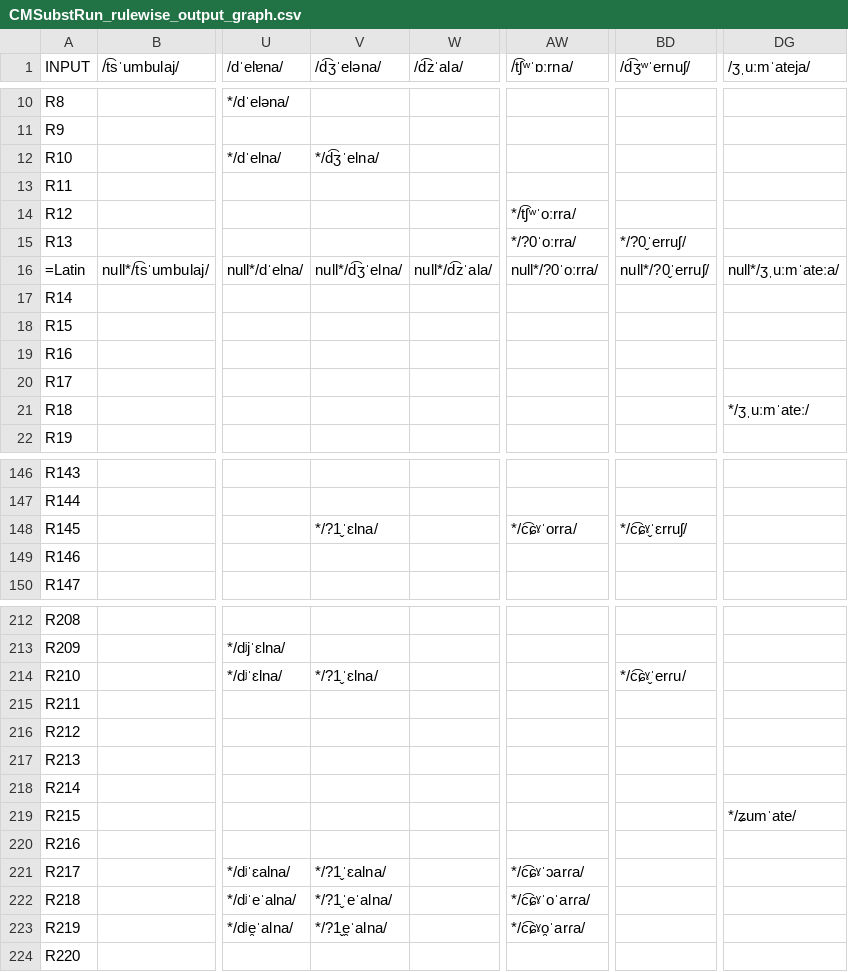
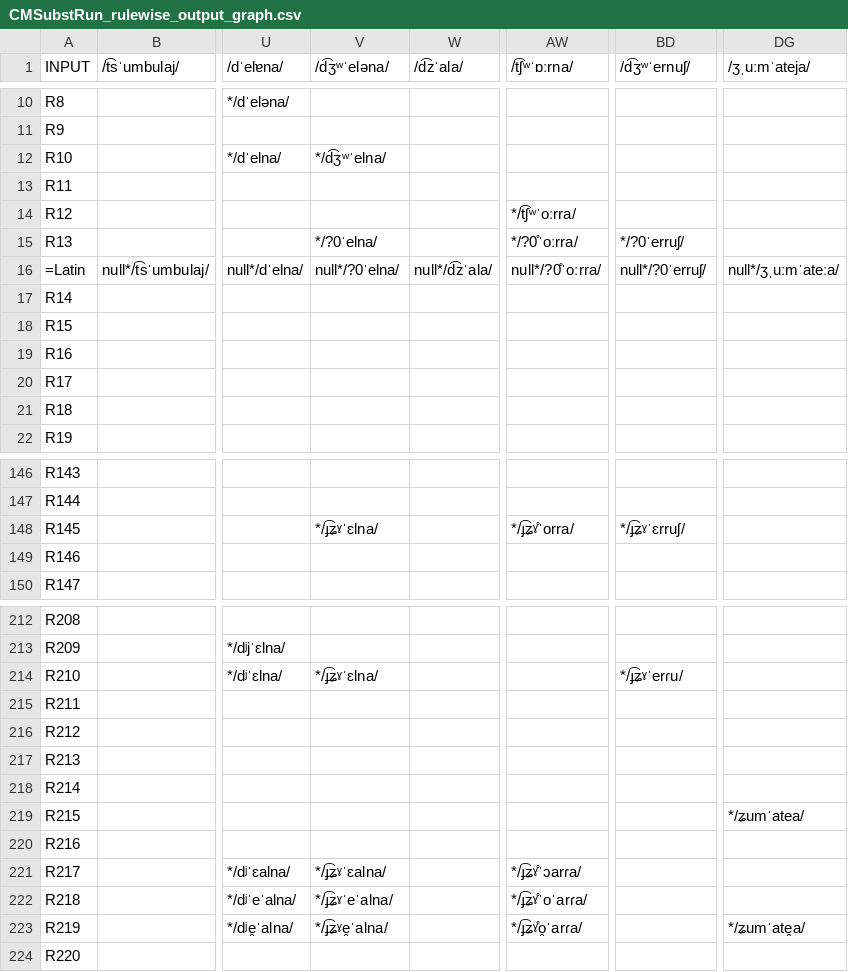
Before and after one commit to clmarr/romanian-cfr, a CSV file: CMSubstRun/CMSubstRun_rulewise_output_graph.csv, drawn as a sheet; only a part is shown, gaps mark what is left out; the diff covers the shown part only; the diff names each change by its address in the sheet, - before the commit and + after, or states it on an @@ line.

```diff
--- a/CMSubstRun/CMSubstRun_rulewise_output_graph.csv
+++ b/CMSubstRun/CMSubstRun_rulewise_output_graph.csv
-V1: /d͡ʒˈeləna/
+V1: /d͡ʒʷˈeləna/
-V12 (/d͡ʒʷˈeləna/): */d͡ʒˈelna/
+V12 (/d͡ʒʷˈeləna/): */d͡ʒʷˈelna/
-V15 (/d͡ʒʷˈeləna/): (empty)
+V15 (/d͡ʒʷˈeləna/): */?0ˈelna/
-AW15 (/t͡ʃʷˈɒːrna/): */?0ˈoːrra/
+AW15 (/t͡ʃʷˈɒːrna/): */?0̊ˈoːrra/
-BD15 (/d͡ʒʷˈernuʃ/): */?0̬ˈerruʃ/
+BD15 (/d͡ʒʷˈernuʃ/): */?0ˈerruʃ/
-V16 (/d͡ʒʷˈeləna/): null*/d͡ʒˈelna/
+V16 (/d͡ʒʷˈeləna/): null*/?0ˈelna/
-AW16 (/t͡ʃʷˈɒːrna/): null*/?0ˈoːrra/
+AW16 (/t͡ʃʷˈɒːrna/): null*/?0̊ˈoːrra/
-BD16 (/d͡ʒʷˈernuʃ/): null*/?0̬ˈerruʃ/
+BD16 (/d͡ʒʷˈernuʃ/): null*/?0ˈerruʃ/
-DG21 (/ʒˌuːmˈateja/): */ʒˌuːmˈateː/
+DG21 (/ʒˌuːmˈateja/): (empty)
-V148 (/d͡ʒʷˈeləna/): */?1̬ˈɛlna/
+V148 (/d͡ʒʷˈeləna/): */ɟ͡ʑˠˈɛlna/
-AW148 (/t͡ʃʷˈɒːrna/): */c͡ɕˠˈorra/
+AW148 (/t͡ʃʷˈɒːrna/): */ɟ͡ʑˠ̊ˈorra/
-BD148 (/d͡ʒʷˈernuʃ/): */c͡ɕˠ̬ˈɛrruʃ/
+BD148 (/d͡ʒʷˈernuʃ/): */ɟ͡ʑˠˈɛrruʃ/
-V214 (/d͡ʒʷˈeləna/): */?1̬ˈɛlna/
+V214 (/d͡ʒʷˈeləna/): */ɟ͡ʑˠˈɛlna/
-BD214 (/d͡ʒʷˈernuʃ/): */c͡ɕˠ̬ˈerɾu/
+BD214 (/d͡ʒʷˈernuʃ/): */ɟ͡ʑˠˈerɾu/
-DG219 (/ʒˌuːmˈateja/): */ʑumˈate/
+DG219 (/ʒˌuːmˈateja/): */ʑumˈatea/
-V221 (/d͡ʒʷˈeləna/): */?1̬ˈɛalna/
+V221 (/d͡ʒʷˈeləna/): */ɟ͡ʑˠˈɛalna/
-AW221 (/t͡ʃʷˈɒːrna/): */c͡ɕˠˈɔarɾa/
+AW221 (/t͡ʃʷˈɒːrna/): */ɟ͡ʑˠ̊ˈɔarɾa/
-V222 (/d͡ʒʷˈeləna/): */?1̬ˈeˈalna/
+V222 (/d͡ʒʷˈeləna/): */ɟ͡ʑˠˈeˈalna/
-AW222 (/t͡ʃʷˈɒːrna/): */c͡ɕˠˈoˈarɾa/
+AW222 (/t͡ʃʷˈɒːrna/): */ɟ͡ʑˠ̊ˈoˈarɾa/
-V223 (/d͡ʒʷˈeləna/): */?1̬e̯ˈalna/
+V223 (/d͡ʒʷˈeləna/): */ɟ͡ʑˠe̯ˈalna/
-AW223 (/t͡ʃʷˈɒːrna/): */c͡ɕˠo̯ˈarɾa/
+AW223 (/t͡ʃʷˈɒːrna/): */ɟ͡ʑˠ̊o̯ˈarɾa/
-DG223 (/ʒˌuːmˈateja/): (empty)
+DG223 (/ʒˌuːmˈateja/): */ʑumˈate̯a/
```
Also changed, not shown: 23 edited cells elsewhere in this file, APAlbRoLLAPS.csv, CMSubstRun/CMSubstRun_stagewise_output_graph.csv, 15 other files.
